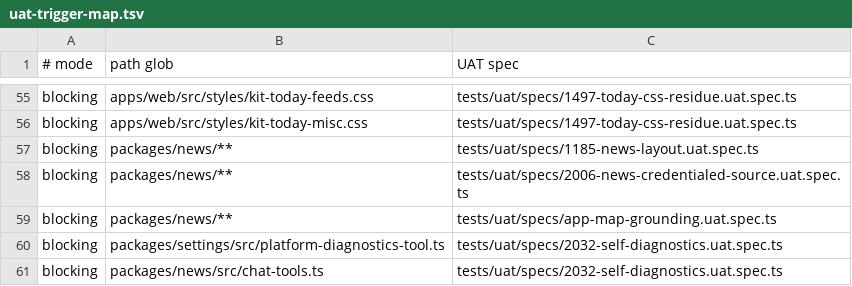
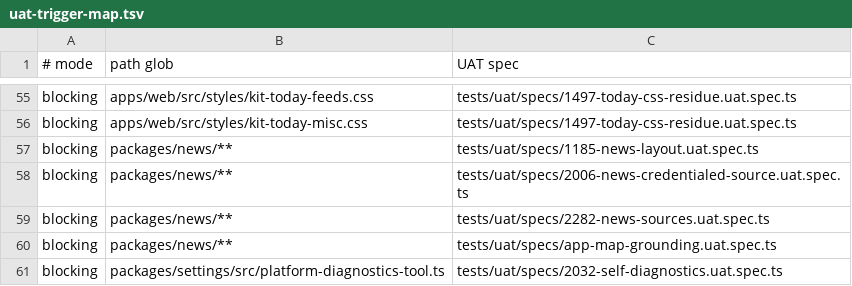
Before and after one commit to motioneso/moss, a TSV file: .claude/skills/coordinate/uat-trigger-map.tsv, drawn as a sheet; only a part is shown, gaps mark what is left out; the shorter side is filled out with more unchanged rows; the diff names each change by its address in the sheet, - before the commit and + after, or states it on an @@ line.

```diff
--- a/.claude/skills/coordinate/uat-trigger-map.tsv
+++ b/.claude/skills/coordinate/uat-trigger-map.tsv
+row 59: blocking | packages/news/** | tests/uat/specs/2282-news-sources.uat.spec.ts
```
Also changed, not shown: 1 other file.
